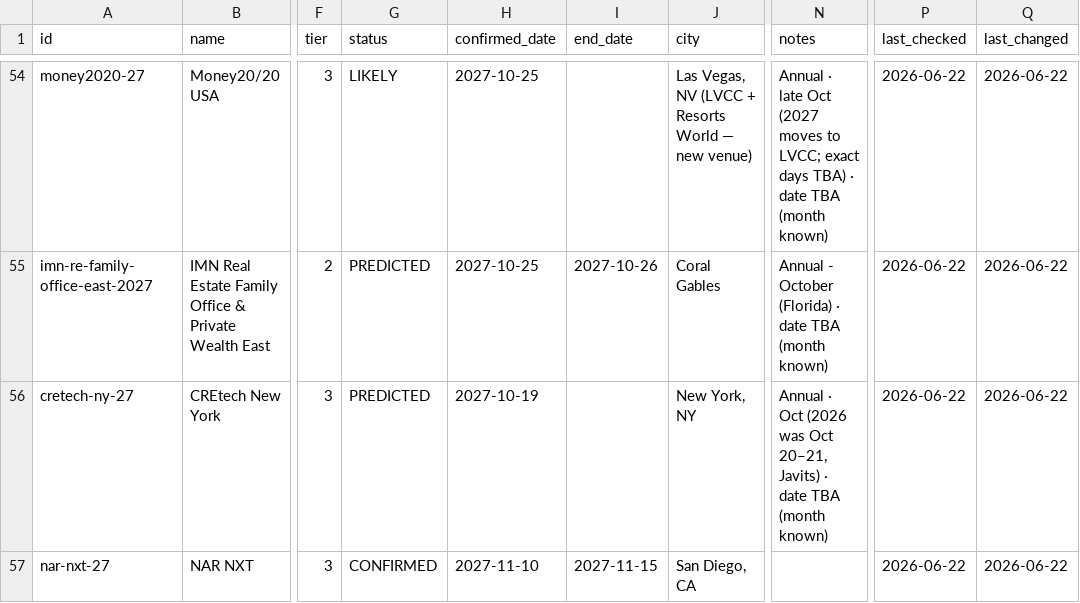
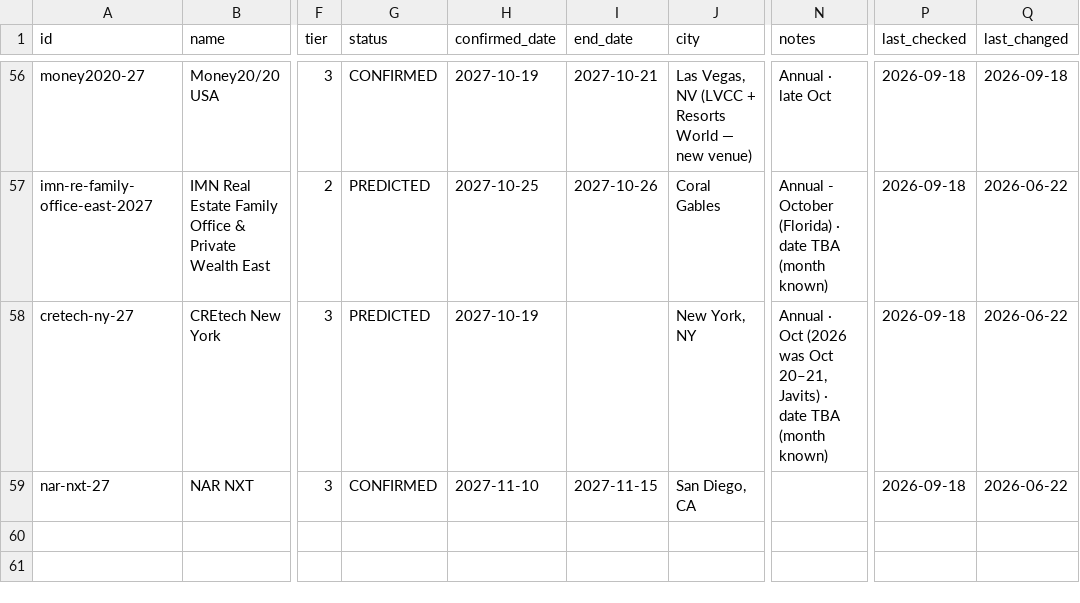
Before and after one commit to ayushimalviya-isprava/event-scout, a CSV file: seed/registry-seed.csv, drawn as a sheet; only a part is shown, gaps mark what is left out; addresses are those after the commit; the diff covers the shown part only; the diff names each change by its address in the sheet, - before the commit and + after, or states it on an @@ line.

```diff
--- a/seed/registry-seed.csv
+++ b/seed/registry-seed.csv
-G56 (status): LIKELY
+G56 (status): CONFIRMED
-H56 (confirmed_date): 2027-10-25
+H56 (confirmed_date): 2027-10-19
-I56 (end_date): (empty)
+I56 (end_date): 2027-10-21
-N56 (notes): …late Oct (2027 moves to LVCC; exact days TBA) · date TBA (month known)
+N56 (notes): …late Oct
-P56:P59 (last_checked): 2026-06-22
+P56:P59 (last_checked): 2026-09-18
-Q56 (last_changed): 2026-06-22
+Q56 (last_changed): 2026-09-18
```
Also changed, not shown: 2 added rows and 135 edited cells elsewhere in this file, 2 other files.
